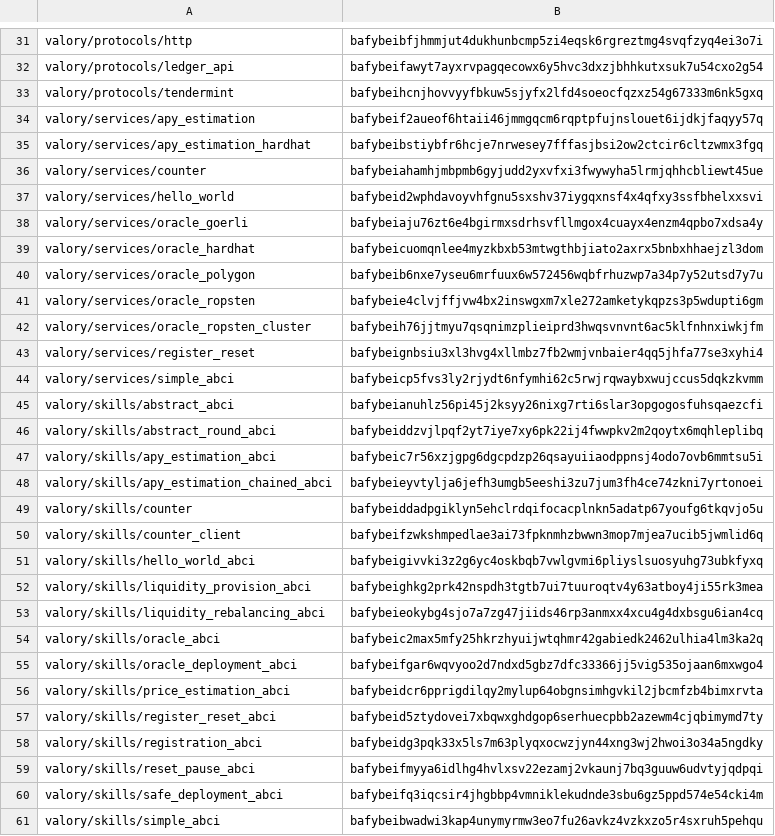
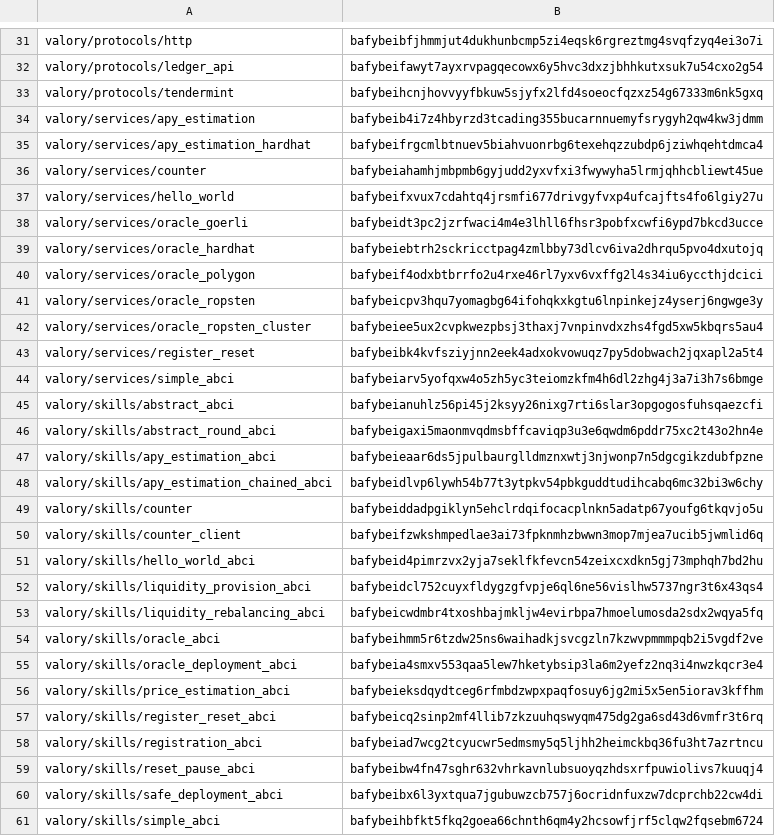
Before and after one commit to valory-xyz/open-autonomy, a CSV file: packages/hashes.csv, drawn as a sheet; only a part is shown, gaps mark what is left out; the diff covers the shown part only.

```diff
--- a/packages/hashes.csv
+++ b/packages/hashes.csv
@@ -33,29 +33,29 @@ valory/protocols/ledger_api,bafybeifawyt7ayxrvpagqecowx6y5hvc3dxzjbhhkutxsuk7u54
 valory/protocols/tendermint,bafybeihcnjhovvyyfbkuw5sjyfx2lfd4soeocfqzxz54g67333m6nk5gxq
-valory/services/apy_estimation,bafybeif2aueof6htaii46jmmgqcm6rqptpfujnslouet6ijdkjfaqyy57q
-valory/services/apy_estimation_hardhat,bafybeibstiybfr6hcje7nrwesey7fffasjbsi2ow2ctcir6cltzwmx3fgq
+valory/services/apy_estimation,bafybeib4i7z4hbyrzd3tcading355bucarnnuemyfsrygyh2qw4kw3jdmm
+valory/services/apy_estimation_hardhat,bafybeifrgcmlbtnuev5biahvuonrbg6texehqzzubdp6jziwhqehtdmca4
 valory/services/counter,bafybeiahamhjmbpmb6gyjudd2yxvfxi3fwywyha5lrmjqhhcbliewt45ue
-valory/services/hello_world,bafybeid2wphdavoyvhfgnu5sxshv37iygqxnsf4x4qfxy3ssfbhelxxsvi
-valory/services/oracle_goerli,bafybeiaju76zt6e4bgirmxsdrhsvfllmgox4cuayx4enzm4qpbo7xdsa4y
-valory/services/oracle_hardhat,bafybeicuomqnlee4myzkbxb53mtwgthbjiato2axrx5bnbxhhaejzl3dom
-valory/services/oracle_polygon,bafybeib6nxe7yseu6mrfuux6w572456wqbfrhuzwp7a34p7y52utsd7y7u
-valory/services/oracle_ropsten,bafybeie4clvjffjvw4bx2inswgxm7xle272amketykqpzs3p5wdupti6gm
-valory/services/oracle_ropsten_cluster,bafybeih76jjtmyu7qsqnimzplieiprd3hwqsvnvnt6ac5klfnhnxiwkjfm
-valory/services/register_reset,bafybeignbsiu3xl3hvg4xllmbz7fb2wmjvnbaier4qq5jhfa77se3xyhi4
-valory/services/simple_abci,bafybeicp5fvs3ly2rjydt6nfymhi62c5rwjrqwaybxwujccus5dqkzkvmm
+valory/services/hello_world,bafybeifxvux7cdahtq4jrsmfi677drivgyfvxp4ufcajfts4fo6lgiy27u
+valory/services/oracle_goerli,bafybeidt3pc2jzrfwaci4m4e3lhll6fhsr3pobfxcwfi6ypd7bkcd3ucce
+valory/services/oracle_hardhat,bafybeiebtrh2sckricctpag4zmlbby73dlcv6iva2dhrqu5pvo4dxutojq
+valory/services/oracle_polygon,bafybeif4odxbtbrrfo2u4rxe46rl7yxv6vxffg2l4s34iu6yccthjdcici
+valory/services/oracle_ropsten,bafybeicpv3hqu7yomagbg64ifohqkxkgtu6lnpinkejz4yserj6ngwge3y
+valory/services/oracle_ropsten_cluster,bafybeiee5ux2cvpkwezpbsj3thaxj7vnpinvdxzhs4fgd5xw5kbqrs5au4
+valory/services/register_reset,bafybeibk4kvfsziyjnn2eek4adxokvowuqz7py5dobwach2jqxapl2a5t4
+valory/services/simple_abci,bafybeiarv5yofqxw4o5zh5yc3teiomzkfm4h6dl2zhg4j3a7i3h7s6bmge
 valory/skills/abstract_abci,bafybeianuhlz56pi45j2ksyy26nixg7rti6slar3opgogosfuhsqaezcfi
-valory/skills/abstract_round_abci,bafybeiddzvjlpqf2yt7iye7xy6pk22ij4fwwpkv2m2qoytx6mqhleplibq
-valory/skills/apy_estimation_abci,bafybeic7r56xzjgpg6dgcpdzp26qsayuiiaodppnsj4odo7ovb6mmtsu5i
-valory/skills/apy_estimation_chained_abci,bafybeieyvtylja6jefh3umgb5eeshi3zu7jum3fh4ce74zkni7yrtonoei
+valory/skills/abstract_round_abci,bafybeigaxi5maonmvqdmsbffcaviqp3u3e6qwdm6pddr75xc2t43o2hn4e
+valory/skills/apy_estimation_abci,bafybeieaar6ds5jpulbaurglldmznxwtj3njwonp7n5dgcgikzdubfpzne
+valory/skills/apy_estimation_chained_abci,bafybeidlvp6lywh54b77t3ytpkv54pbkguddtudihcabq6mc32bi3w6chy
 valory/skills/counter,bafybeiddadpgiklyn5ehclrdqifocacplnkn5adatp67youfg6tkqvjo5u
 valory/skills/counter_client,bafybeifzwkshmpedlae3ai73fpknmhzbwwn3mop7mjea7ucib5jwmlid6q
-valory/skills/hello_world_abci,bafybeigivvki3z2g6yc4oskbqb7vwlgvmi6pliyslsuosyuhg73ubkfyxq
-valory/skills/liquidity_provision_abci,bafybeighkg2prk42nspdh3tgtb7ui7tuuroqtv4y63atboy4ji55rk3mea
-valory/skills/liquidity_rebalancing_abci,bafybeieokybg4sjo7a7zg47jiids46rp3anmxx4xcu4g4dxbsgu6ian4cq
-valory/skills/oracle_abci,bafybeic2max5mfy25hkrzhyuijwtqhmr42gabiedk2462ulhia4lm3ka2q
-valory/skills/oracle_deployment_abci,bafybeifgar6wqvyoo2d7ndxd5gbz7dfc33366jj5vig535ojaan6mxwgo4
-valory/skills/price_estimation_abci,bafybeidcr6pprigdilqy2mylup64obgnsimhgvkil2jbcmfzb4bimxrvta
-valory/skills/register_reset_abci,bafybeid5ztydovei7xbqwxghdgop6serhuecpbb2azewm4cjqbimymd7ty
-valory/skills/registration_abci,bafybeidg3pqk33x5ls7m63plyqxocwzjyn44xng3wj2hwoi3o34a5ngdky
-valory/skills/reset_pause_abci,bafybeifmyya6idlhg4hvlxsv22ezamj2vkaunj7bq3guuw6udvtyjqdpqi
-valory/skills/safe_deployment_abci,bafybeifq3iqcsir4jhgbbp4vmniklekudnde3sbu6gz5ppd574e54cki4m
-valory/skills/simple_abci,bafybeibwadwi3kap4unymyrmw3eo7fu26avkz4vzkxzo5r4sxruh5pehqu
+valory/skills/hello_world_abci,bafybeid4pimrzvx2yja7seklfkfevcn54zeixcxdkn5gj73mphqh7bd2hu
+valory/skills/liquidity_provision_abci,bafybeidcl752cuyxfldygzgfvpje6ql6ne56vislhw5737ngr3t6x43qs4
+valory/skills/liquidity_rebalancing_abci,bafybeicwdmbr4txoshbajmkljw4evirbpa7hmoelumosda2sdx2wqya5fq
+valory/skills/oracle_abci,bafybeihmm5r6tzdw25ns6waihadkjsvcgzln7kzwvpmmmpqb2i5vgdf2ve
+valory/skills/oracle_deployment_abci,bafybeia4smxv553qaa5lew7hketybsip3la6m2yefz2nq3i4nwzkqcr3e4
+valory/skills/price_estimation_abci,bafybeieksdqydtceg6rfmbdzwpxpaqfosuy6jg2mi5x5en5iorav3kffhm
+valory/skills/register_reset_abci,bafybeicq2sinp2mf4llib7zkzuuhqswyqm475dg2ga6sd43d6vmfr3t6rq
+valory/skills/registration_abci,bafybeiad7wcg2tcyucwr5edmsmy5q5ljhh2heimckbq36fu3ht7azrtncu
+valory/skills/reset_pause_abci,bafybeibw4fn47sghr632vhrkavnlubsuoyqzhdsxrfpuwiolivs7kuuqj4
+valory/skills/safe_deployment_abci,bafybeibx6l3yxtqua7jgubuwzcb757j6ocridnfuxzw7dcprchb22cw4di
+valory/skills/simple_abci,bafybeihbfkt5fkq2goea66chnth6qm4y2hcsowfjrf5clqw2fqsebm6724
```
Also changed, not shown: 11 edited cells elsewhere in this file, 45 other files.
